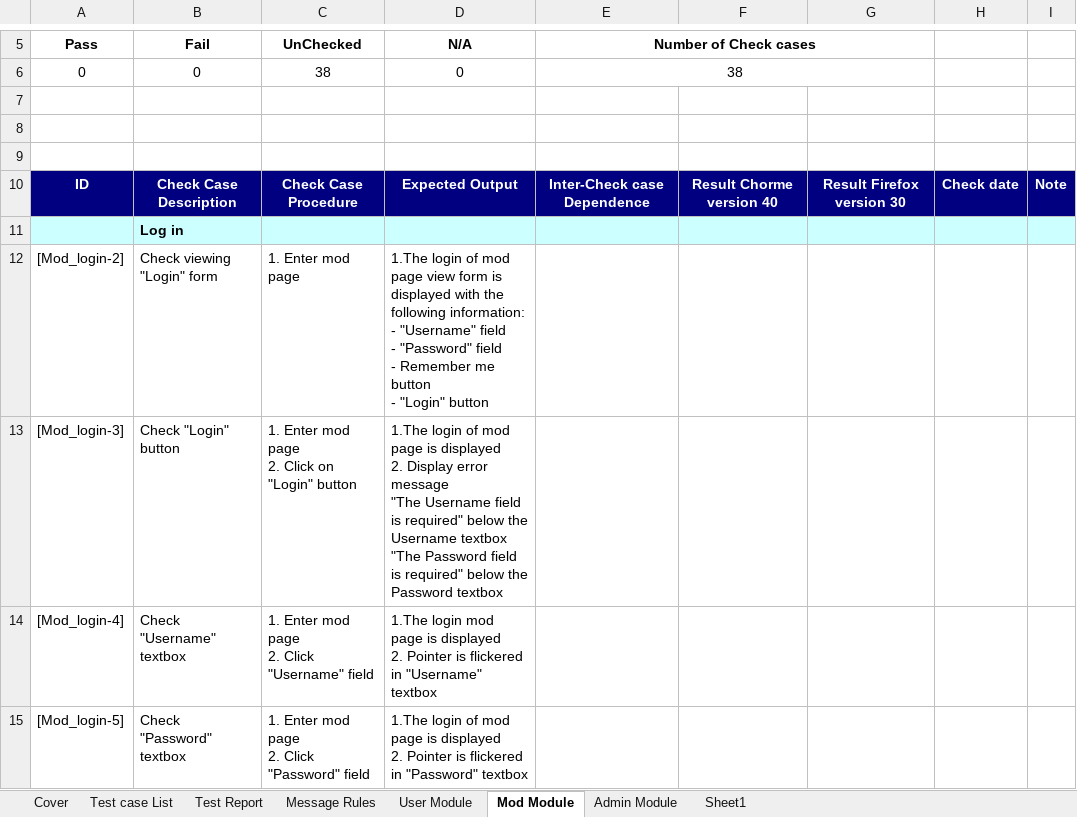
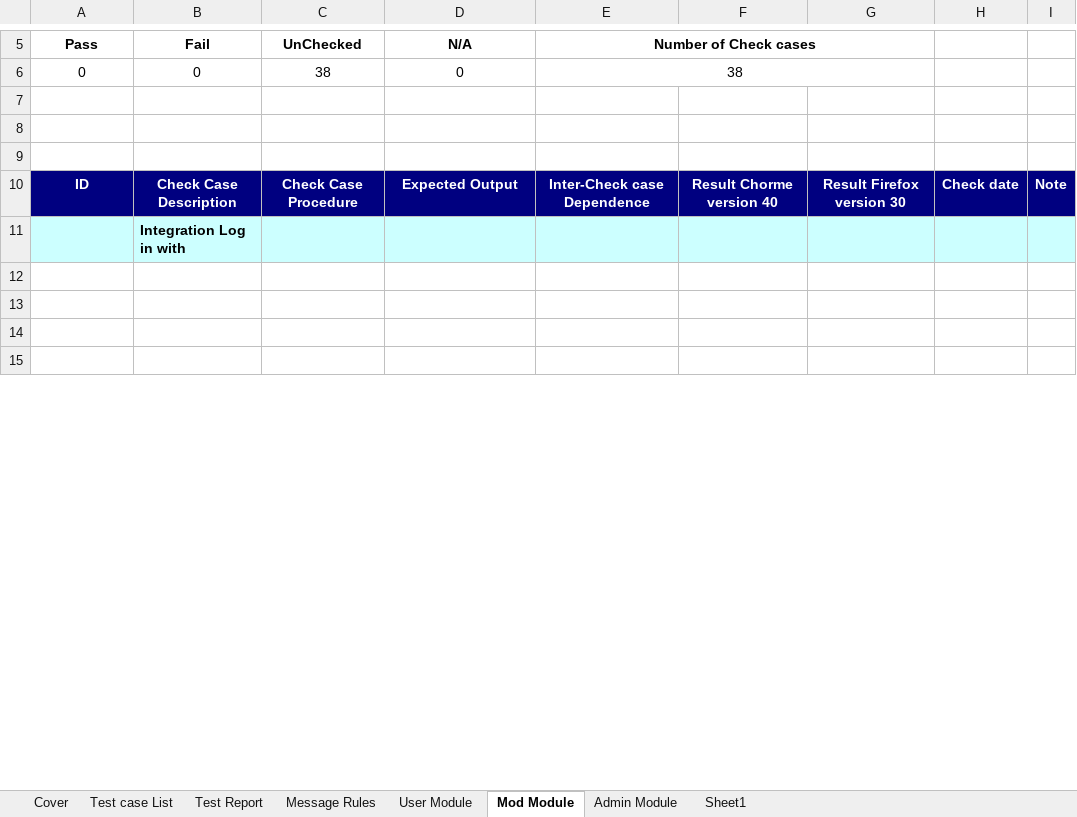
Before and after one commit to sangnvus/201601JS01, an Excel workbook: WIP/Deliverable/Report3/VMN_Integration Test Case_v1.0_EN.xlsx, sheet Mod Module, drawn as a sheet; only a part is shown, gaps mark what is left out; values as stored, in another font and other column widths than the file's, no borders; ↵ is a line break in a cell; the diff covers the shown part only; the diff names each change by its address in the sheet, - before the commit and + after, or states it on an @@ line.

```diff
--- a/WIP/Deliverable/Report3/VMN_Integration Test Case_v1.0_EN.xlsx (sheet Mod Module)
+++ b/WIP/Deliverable/Report3/VMN_Integration Test Case_v1.0_EN.xlsx (sheet Mod Module)
-B11 (Fail): Log in
+B11 (Fail): Integration Log in with
-row 12: [Mod_login-2] | Check viewing "Login" form | 1. Enter mod page | 1.The login of mod page view form is displayed with the following information: ↵ - "Username" field ↵ - "Password" field ↵ - Remember me button ↵ - "Login" button
+row 12: (empty)
-row 13: [Mod_login-3] | Check "Login" button | 1. Enter mod page ↵ 2. Click on "Login" button | 1.The login of mod page is displayed ↵ 2. Display error message ↵ "The Username field is required" below the Username textbox ↵ "The Password field is required" below the Password textbox
+row 13: (empty)
-row 14: [Mod_login-4] | Check "Username" textbox | 1. Enter mod page ↵ 2. Click "Username" field | 1.The login mod page is displayed ↵ 2. Pointer is flickered in "Username" textbox
+row 14: (empty)
-row 15: [Mod_login-5] | Check "Password" textbox | 1. Enter mod page ↵ 2. Click "Password" field | 1.The login of mod page is displayed ↵ 2. Pointer is flickered in "Password" textbox
+row 15: (empty)
```
Also changed, not shown: 20 edited cells elsewhere in this sheet, sheet User Module, sheet Admin Module, sheet Test Report, formulas that keep their value, charts or pictures, WIP/Deliverable/Report3/VMN_System Test Case_v1.0_EN.xlsx.
